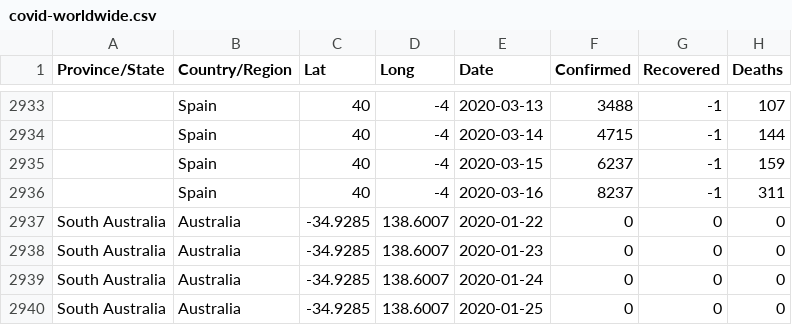
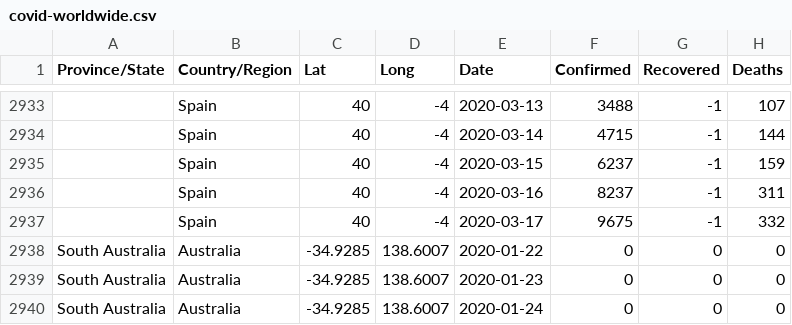
Before and after one commit to PrettyBoyHelios/spain-covid19, a CSV file: data/covid-worldwide.csv, drawn as a sheet; only a part is shown, gaps mark what is left out; the shorter side is filled out with more unchanged rows; the diff names each change by its address in the sheet, - before the commit and + after, or states it on an @@ line.

```diff
--- a/data/covid-worldwide.csv
+++ b/data/covid-worldwide.csv
+row 2937:  | Spain | 40 | -4 | 2020-03-17 | 9675 | -1 | 332
```
Also changed, not shown: 1 other file.
